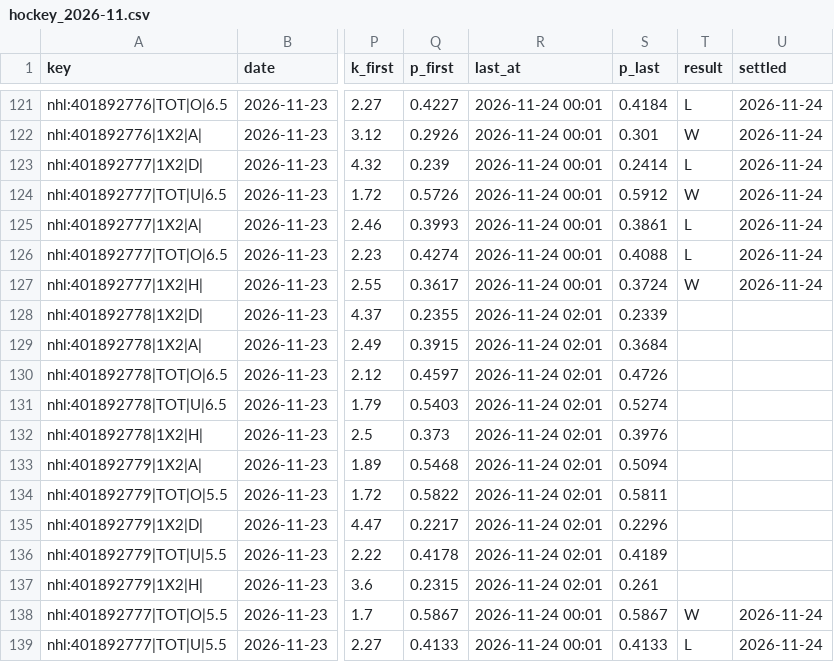
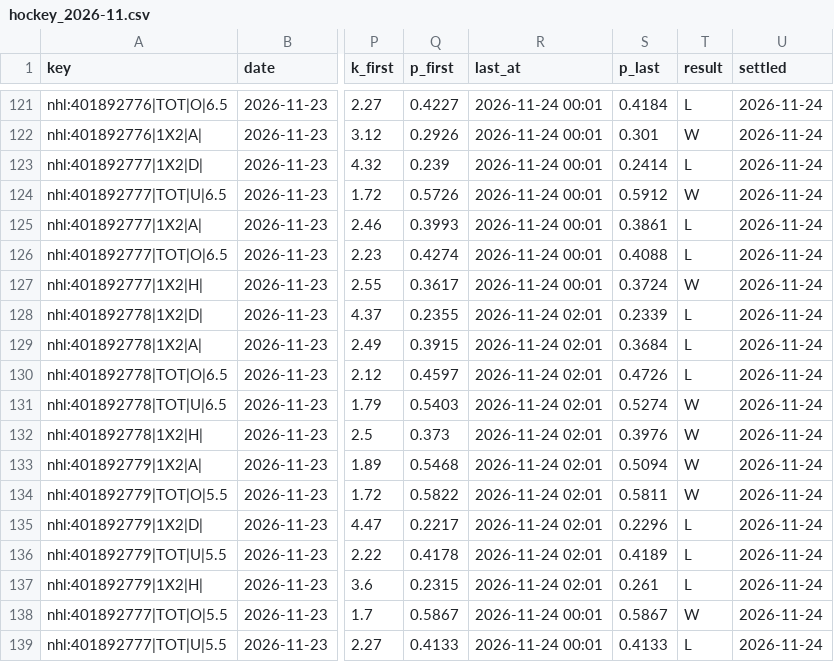
Before and after one commit to vassoffat-cell/tennisbot, a CSV file: hockey/data/shadow/hockey_2026-11.csv, drawn as a sheet; only a part is shown, gaps mark what is left out; the diff names each change by its address in the sheet, - before the commit and + after, or states it on an @@ line.

Commit message:
Data update 2026-11-24

```diff
--- a/hockey/data/shadow/hockey_2026-11.csv
+++ b/hockey/data/shadow/hockey_2026-11.csv
-T128:T130 (result): (empty)
+T128:T130 (result): L
-U128:U137 (settled): (empty)
+U128:U137 (settled): 2026-11-24
-T131:T134 (result): (empty)
+T131:T134 (result): W
-T135:T137 (result): (empty)
+T135:T137 (result): L
```
Also changed, not shown: 6 other files.
